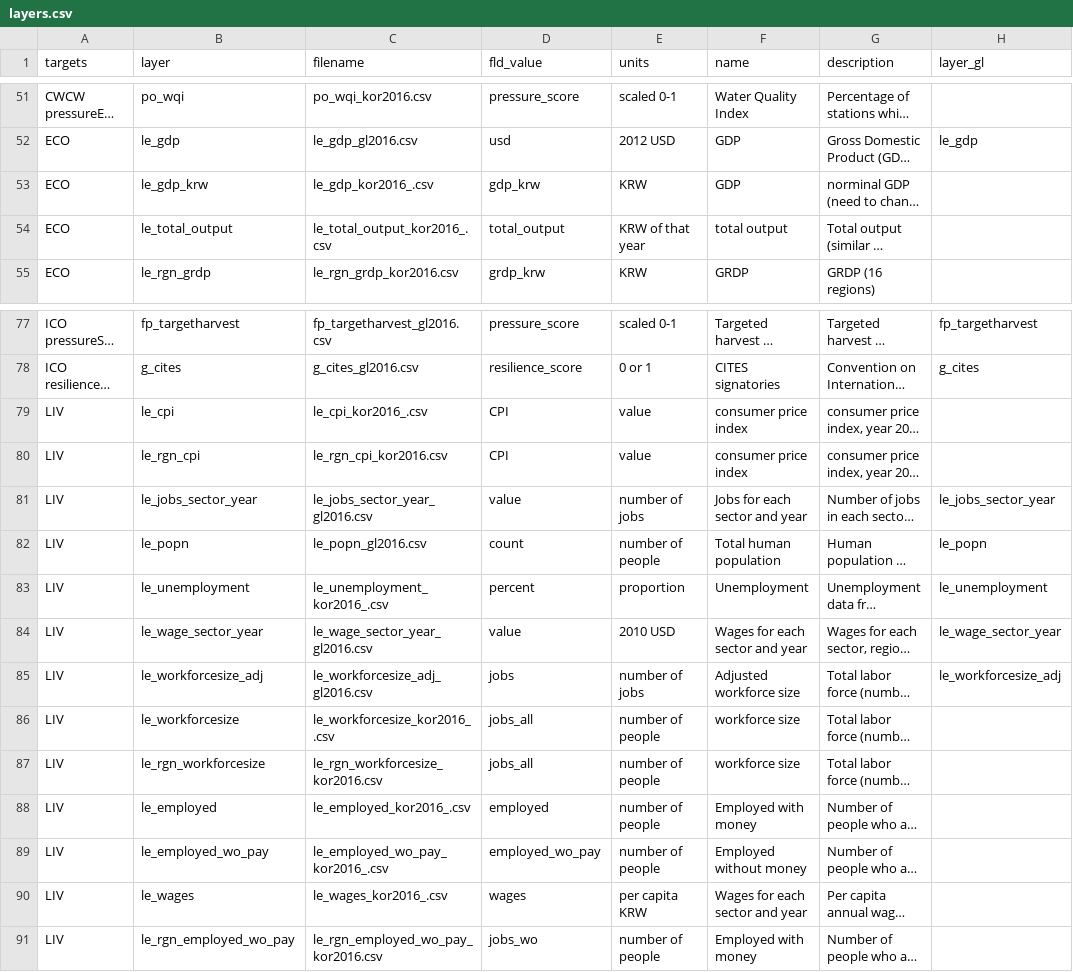
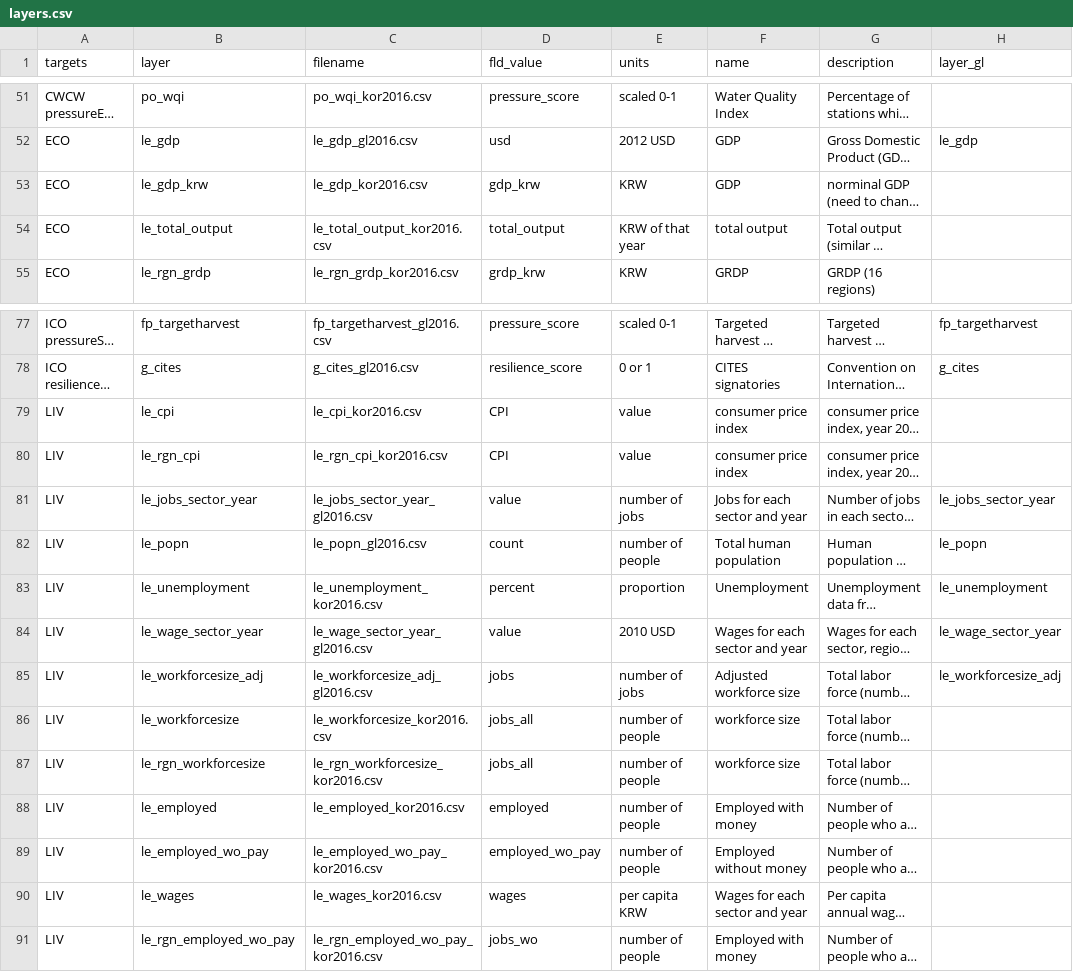
Before and after one commit to OHI-Science/kor, a CSV file: korea2016/layers.csv, drawn as a sheet; only a part is shown, gaps mark what is left out; long unchanged cells end in …; the diff names each change by its address in the sheet, - before the commit and + after, or states it on an @@ line.

Commit message:
LE: back to rgn_id =0 from rgn_id=13 for nation-wide data

```diff
--- a/korea2016/layers.csv
+++ b/korea2016/layers.csv
-C53 (filename): le_gdp_kor2016_.csv
+C53 (filename): le_gdp_kor2016.csv
-C54 (filename): le_total_output_kor2016_.csv
+C54 (filename): le_total_output_kor2016.csv
-C79 (filename): le_cpi_kor2016_.csv
+C79 (filename): le_cpi_kor2016.csv
-C83 (filename): le_unemployment_kor2016_.csv
+C83 (filename): le_unemployment_kor2016.csv
-C86 (filename): le_workforcesize_kor2016_.csv
+C86 (filename): le_workforcesize_kor2016.csv
-C88 (filename): le_employed_kor2016_.csv
+C88 (filename): le_employed_kor2016.csv
-C89 (filename): le_employed_wo_pay_kor2016_.csv
+C89 (filename): le_employed_wo_pay_kor2016.csv
-C90 (filename): le_wages_kor2016_.csv
+C90 (filename): le_wages_kor2016.csv
```
Also changed, not shown: 8 other files.
